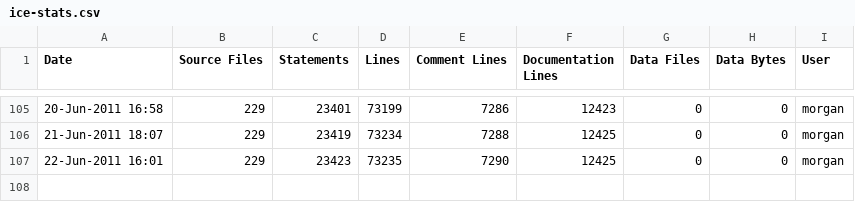
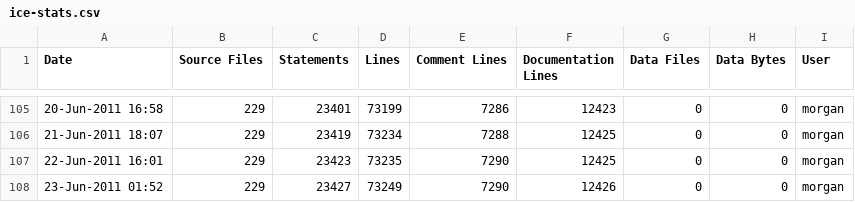
Before and after one commit to A7med-Shoukry/g3d, a CSV file: G3D9/G3D.lib/ice-stats.csv, drawn as a sheet; only a part is shown, gaps mark what is left out; the diff names each change by its address in the sheet, - before the commit and + after, or states it on an @@ line.

```diff
--- a/G3D9/G3D.lib/ice-stats.csv
+++ b/G3D9/G3D.lib/ice-stats.csv
+row 108: 23-Jun-2011 01:52 | 229 | 23427 | 73249 | 7290 | 12426 | 0 | 0 | morgan
```
Also changed, not shown: G3D9/GLG3D.lib/ice-stats.csv, 2 other files.
